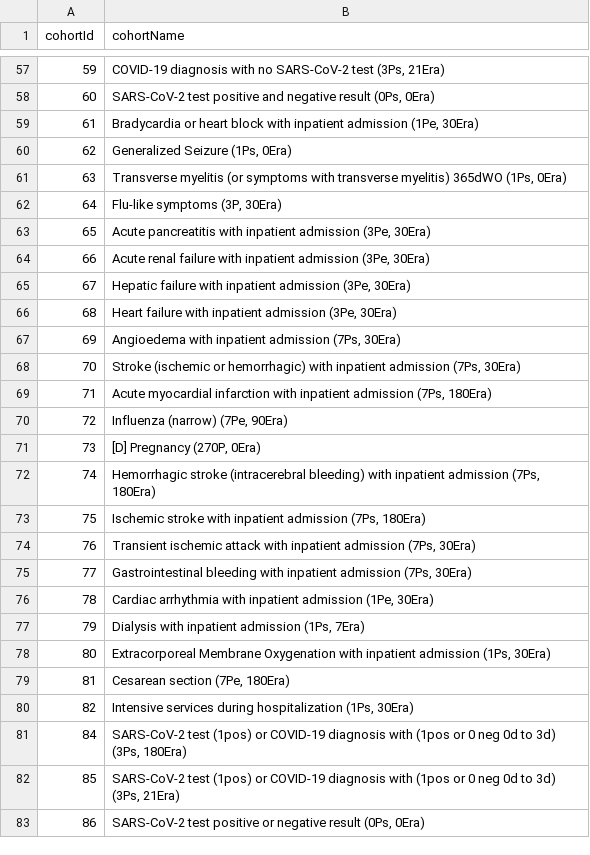
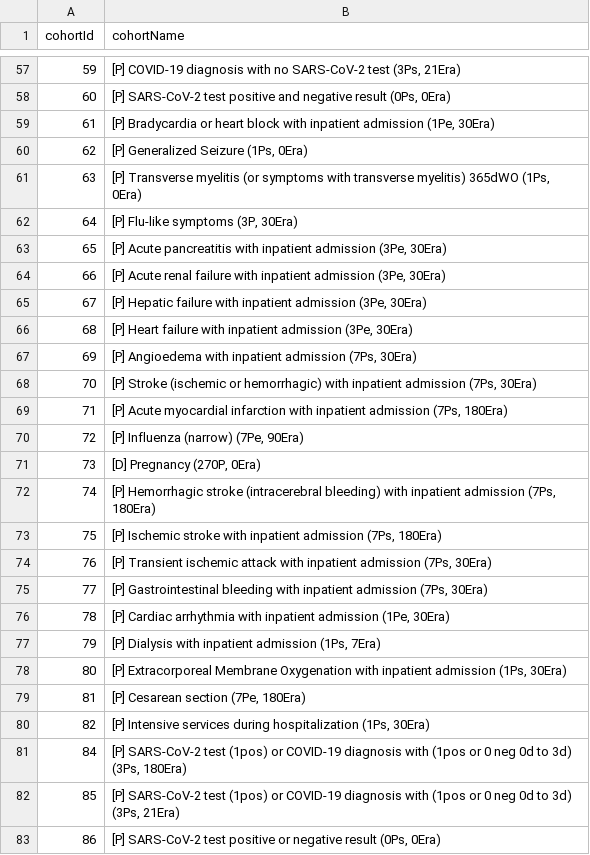
Before and after one commit to OHDSI/PhenotypeLibrary, a CSV file: inst/Cohorts.csv, drawn as a sheet; only a part is shown, gaps mark what is left out; the diff covers the shown part only.

```diff
--- a/inst/Cohorts.csv
+++ b/inst/Cohorts.csv
@@ -57,27 +57,27 @@
-59,"COVID-19 diagnosis with no SARS-CoV-2 test (3Ps, 21Era)"
-60,"SARS-CoV-2 test positive and negative result (0Ps, 0Era)"
-61,"Bradycardia or heart block with inpatient admission (1Pe, 30Era)"
-62,"Generalized Seizure (1Ps, 0Era)"
-63,"Transverse myelitis (or symptoms with transverse myelitis) 365dWO (1Ps, 0Era)"
-64,"Flu-like symptoms (3P, 30Era)"
-65,"Acute pancreatitis with inpatient admission (3Pe, 30Era)"
-66,"Acute renal failure with inpatient admission (3Pe, 30Era)"
-67,"Hepatic failure with inpatient admission (3Pe, 30Era)"
-68,"Heart failure with inpatient admission (3Pe, 30Era)"
-69,"Angioedema with inpatient admission (7Ps, 30Era)"
-70,"Stroke (ischemic or hemorrhagic) with inpatient admission (7Ps, 30Era)"
-71,"Acute myocardial infarction with inpatient admission (7Ps, 180Era)"
-72,"Influenza (narrow) (7Pe, 90Era)"
+59,"[P] COVID-19 diagnosis with no SARS-CoV-2 test (3Ps, 21Era)"
+60,"[P] SARS-CoV-2 test positive and negative result (0Ps, 0Era)"
+61,"[P] Bradycardia or heart block with inpatient admission (1Pe, 30Era)"
+62,"[P] Generalized Seizure (1Ps, 0Era)"
+63,"[P] Transverse myelitis (or symptoms with transverse myelitis) 365dWO (1Ps, 0Era)"
+64,"[P] Flu-like symptoms (3P, 30Era)"
+65,"[P] Acute pancreatitis with inpatient admission (3Pe, 30Era)"
+66,"[P] Acute renal failure with inpatient admission (3Pe, 30Era)"
+67,"[P] Hepatic failure with inpatient admission (3Pe, 30Era)"
+68,"[P] Heart failure with inpatient admission (3Pe, 30Era)"
+69,"[P] Angioedema with inpatient admission (7Ps, 30Era)"
+70,"[P] Stroke (ischemic or hemorrhagic) with inpatient admission (7Ps, 30Era)"
+71,"[P] Acute myocardial infarction with inpatient admission (7Ps, 180Era)"
+72,"[P] Influenza (narrow) (7Pe, 90Era)"
 73,"[D] Pregnancy (270P, 0Era)"
-74,"Hemorrhagic stroke (intracerebral bleeding) with inpatient admission (7Ps, 180Era)"
-75,"Ischemic stroke with inpatient admission (7Ps, 180Era)"
-76,"Transient ischemic attack with inpatient admission (7Ps, 30Era)"
-77,"Gastrointestinal bleeding with inpatient admission (7Ps, 30Era)"
-78,"Cardiac arrhythmia with inpatient admission (1Pe, 30Era)"
-79,"Dialysis with inpatient admission (1Ps, 7Era)"
-80,"Extracorporeal Membrane Oxygenation with inpatient admission (1Ps, 30Era)"
-81,"Cesarean section (7Pe, 180Era)"
-82,"Intensive services during hospitalization (1Ps, 30Era)"
-84,"SARS-CoV-2 test (1pos) or COVID-19 diagnosis with (1pos or 0 neg 0d to 3d) (3Ps, 180Era)"
-85,"SARS-CoV-2 test (1pos) or COVID-19 diagnosis with (1pos or 0 neg 0d to 3d) (3Ps, 21Era)"
-86,"SARS-CoV-2 test positive or negative result (0Ps, 0Era)"
+74,"[P] Hemorrhagic stroke (intracerebral bleeding) with inpatient admission (7Ps, 180Era)"
+75,"[P] Ischemic stroke with inpatient admission (7Ps, 180Era)"
+76,"[P] Transient ischemic attack with inpatient admission (7Ps, 30Era)"
+77,"[P] Gastrointestinal bleeding with inpatient admission (7Ps, 30Era)"
+78,"[P] Cardiac arrhythmia with inpatient admission (1Pe, 30Era)"
+79,"[P] Dialysis with inpatient admission (1Ps, 7Era)"
+80,"[P] Extracorporeal Membrane Oxygenation with inpatient admission (1Ps, 30Era)"
+81,"[P] Cesarean section (7Pe, 180Era)"
+82,"[P] Intensive services during hospitalization (1Ps, 30Era)"
+84,"[P] SARS-CoV-2 test (1pos) or COVID-19 diagnosis with (1pos or 0 neg 0d to 3d) (3Ps, 180Era)"
+85,"[P] SARS-CoV-2 test (1pos) or COVID-19 diagnosis with (1pos or 0 neg 0d to 3d) (3Ps, 21Era)"
+86,"[P] SARS-CoV-2 test positive or negative result (0Ps, 0Era)"
```
Also changed, not shown: 60 edited cells elsewhere in this file, inst/PhenotypeLog.csv, 3 other files.
